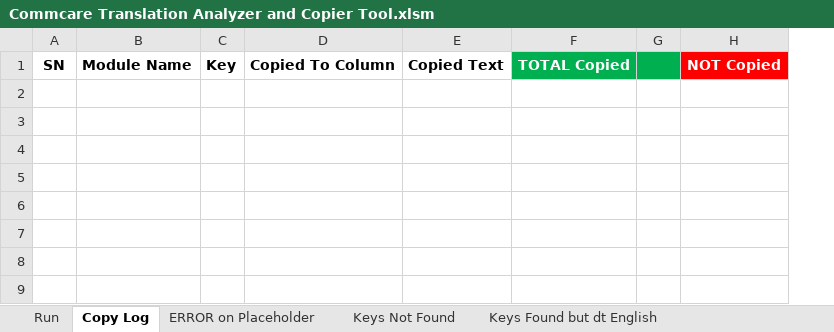
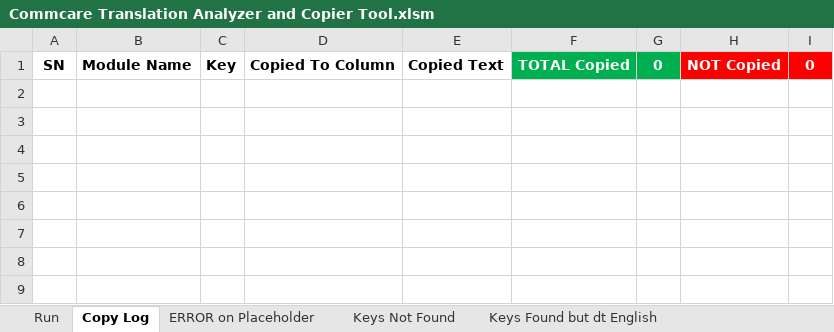
Before and after one commit to andyasne/Commcare-Translation-Analyzer-and-Copier-Tool, an Excel workbook: Commcare Translation Analyzer and Copier Tool.xlsm, sheet Copy Log, drawn as a sheet; only a part is shown; values as stored, in another font and other column widths than the file's, no borders; removed rows and columns are numbered as before the commit, all else as after; the diff names each change by its address in the sheet, - before the commit and + after, or states it on an @@ line.

```diff
--- a/Commcare Translation Analyzer and Copier Tool.xlsm (sheet Copy Log)
+++ b/Commcare Translation Analyzer and Copier Tool.xlsm (sheet Copy Log)
-column G, empty
+column G, row 1: 0
+column I, row 1: 0
```
